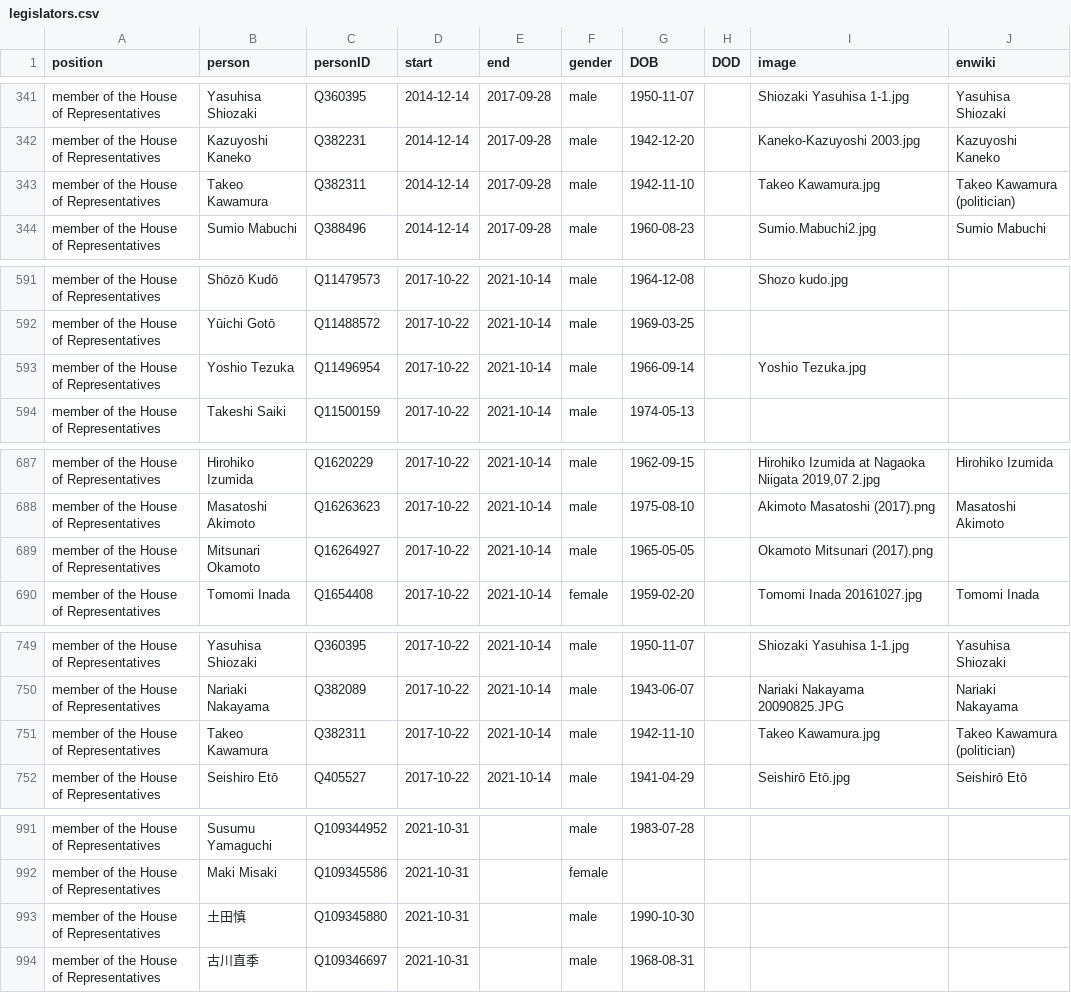
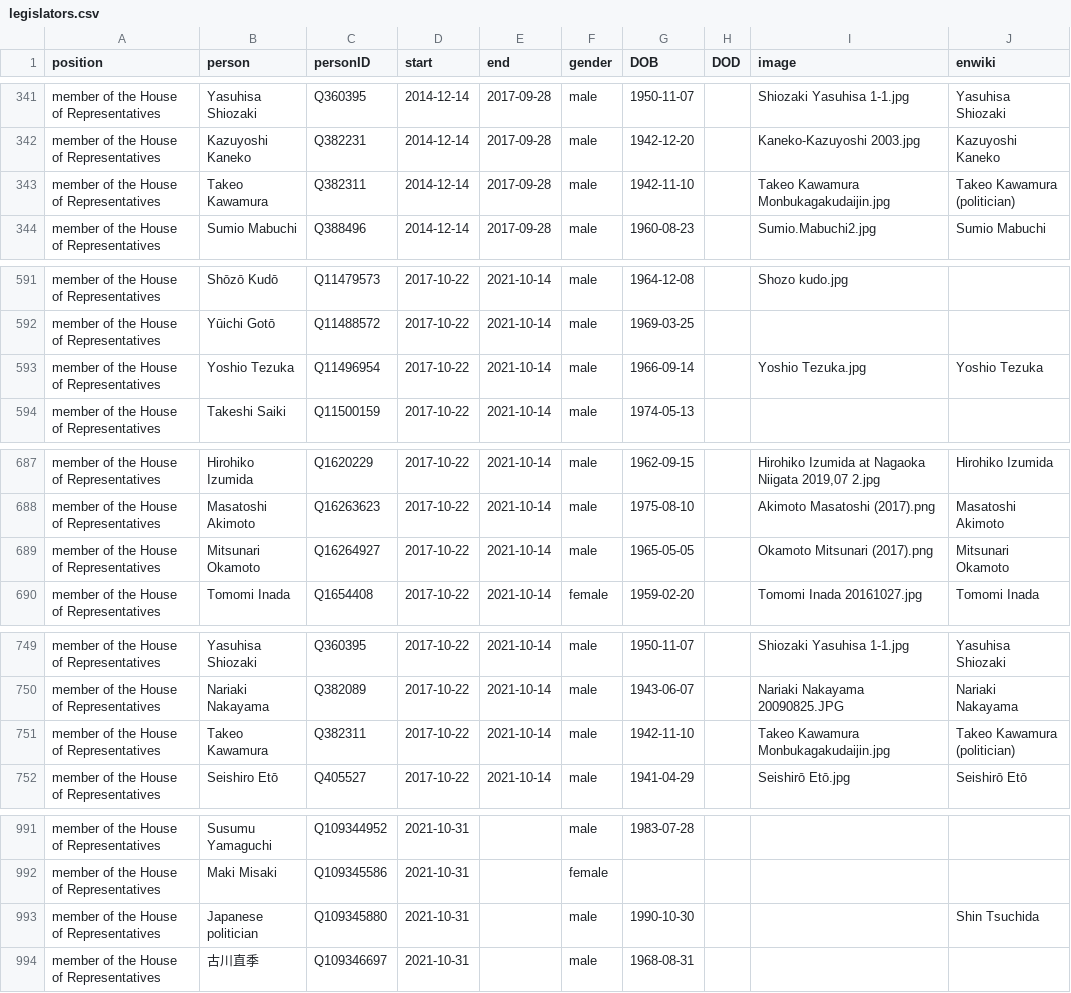
Before and after one commit to every-politician-scrapers/japan-ministers, a CSV file: html/legislators.csv, drawn as a sheet; only a part is shown, gaps mark what is left out; the diff covers the shown part only.

```diff
--- a/html/legislators.csv
+++ b/html/legislators.csv
@@ -342,3 +342,3 @@ member of the House of Representatives,Yasuhisa Shiozaki,Q360395,2014-12-14,2017
 member of the House of Representatives,Kazuyoshi Kaneko,Q382231,2014-12-14,2017-09-28,male,1942-12-20,,Kaneko-Kazuyoshi 2003.jpg,Kazuyoshi Kaneko
-member of the House of Representatives,Takeo Kawamura,Q382311,2014-12-14,2017-09-28,male,1942-11-10,,Takeo Kawamura.jpg,Takeo Kawamura (politician)
+member of the House of Representatives,Takeo Kawamura,Q382311,2014-12-14,2017-09-28,male,1942-11-10,,Takeo Kawamura Monbukagakudaijin.jpg,Takeo Kawamura (politician)
 member of the House of Representatives,Sumio Mabuchi,Q388496,2014-12-14,2017-09-28,male,1960-08-23,,Sumio.Mabuchi2.jpg,Sumio Mabuchi
@@ -592,3 +592,3 @@ member of the House of Representatives,Shōzō Kudō,Q11479573,2017-10-22,2021-1
 member of the House of Representatives,Yūichi Gotō,Q11488572,2017-10-22,2021-10-14,male,1969-03-25,,,
-member of the House of Representatives,Yoshio Tezuka,Q11496954,2017-10-22,2021-10-14,male,1966-09-14,,Yoshio Tezuka.jpg,
+member of the House of Representatives,Yoshio Tezuka,Q11496954,2017-10-22,2021-10-14,male,1966-09-14,,Yoshio Tezuka.jpg,Yoshio Tezuka
 member of the House of Representatives,Takeshi Saiki,Q11500159,2017-10-22,2021-10-14,male,1974-05-13,,,
@@ -688,3 +688,3 @@ member of the House of Representatives,Hirohiko Izumida,Q1620229,2017-10-22,2021
 member of the House of Representatives,Masatoshi Akimoto,Q16263623,2017-10-22,2021-10-14,male,1975-08-10,,Akimoto Masatoshi (2017).png,Masatoshi Akimoto
-member of the House of Representatives,Mitsunari Okamoto,Q16264927,2017-10-22,2021-10-14,male,1965-05-05,,Okamoto Mitsunari (2017).png,
+member of the House of Representatives,Mitsunari Okamoto,Q16264927,2017-10-22,2021-10-14,male,1965-05-05,,Okamoto Mitsunari (2017).png,Mitsunari Okamoto
 member of the House of Representatives,Tomomi Inada,Q1654408,2017-10-22,2021-10-14,female,1959-02-20,,Tomomi Inada 20161027.jpg,Tomomi Inada
@@ -750,3 +750,3 @@ member of the House of Representatives,Yasuhisa Shiozaki,Q360395,2017-10-22,2021
 member of the House of Representatives,Nariaki Nakayama,Q382089,2017-10-22,2021-10-14,male,1943-06-07,,Nariaki Nakayama 20090825.JPG,Nariaki Nakayama
-member of the House of Representatives,Takeo Kawamura,Q382311,2017-10-22,2021-10-14,male,1942-11-10,,Takeo Kawamura.jpg,Takeo Kawamura (politician)
+member of the House of Representatives,Takeo Kawamura,Q382311,2017-10-22,2021-10-14,male,1942-11-10,,Takeo Kawamura Monbukagakudaijin.jpg,Takeo Kawamura (politician)
 member of the House of Representatives,Seishiro Etō,Q405527,2017-10-22,2021-10-14,male,1941-04-29,,Seishirō Etō.jpg,Seishirō Etō
@@ -992,3 +992,3 @@ member of the House of Representatives,Susumu Yamaguchi,Q109344952,2021-10-31,,m
 member of the House of Representatives,Maki Misaki,Q109345586,2021-10-31,,female,,,,
-member of the House of Representatives,土田慎,Q109345880,2021-10-31,,male,1990-10-30,,,
+member of the House of Representatives,Japanese politician,Q109345880,2021-10-31,,male,1990-10-30,,,Shin Tsuchida
 member of the House of Representatives,古川直季,Q109346697,2021-10-31,,male,1968-08-31,,,
```
Also changed, not shown: 3 edited cells elsewhere in this file, html/family.csv, html/holders21.csv.
